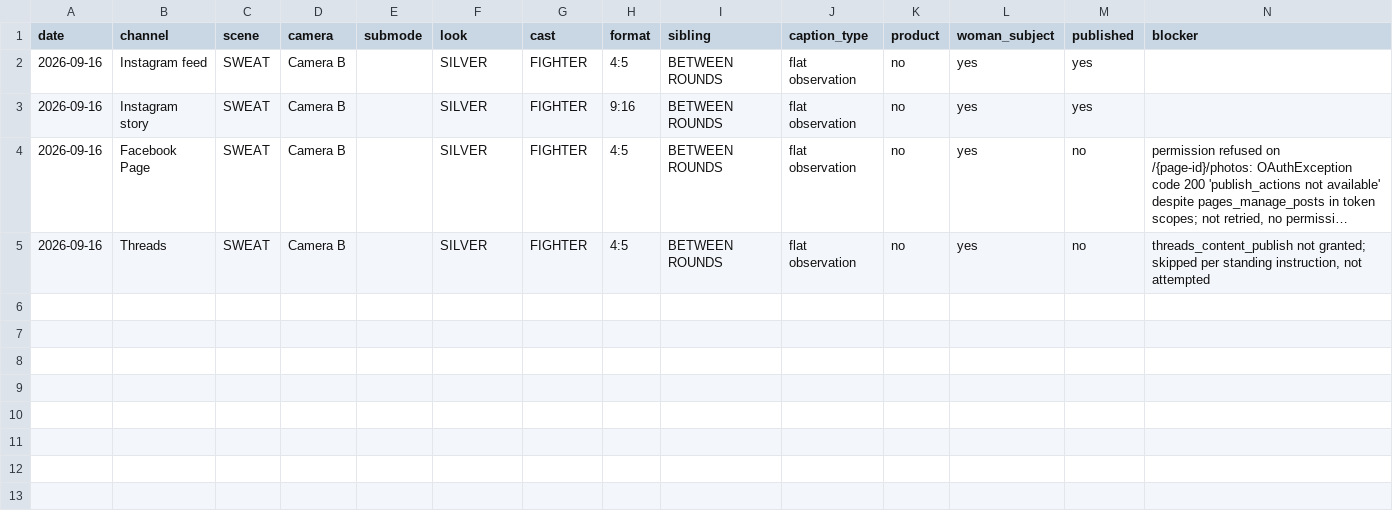
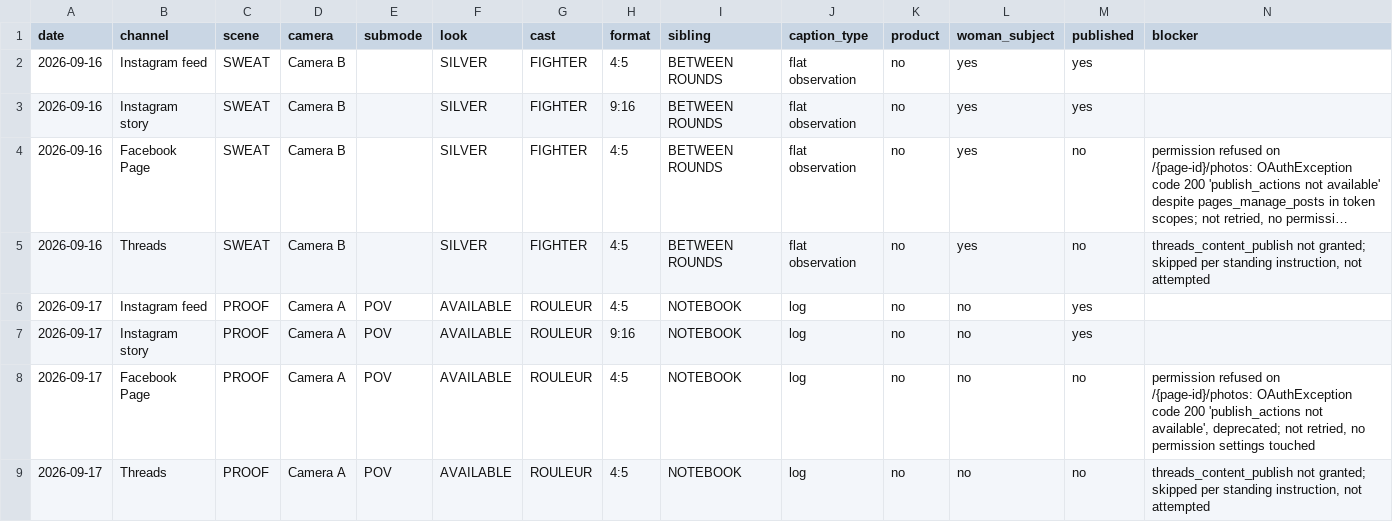
Before and after one commit to irvanlathief/zurichbiotech, a CSV file: automation/social/ledger.csv, drawn as a sheet; long unchanged cells end in …; the diff names each change by its address in the sheet, - before the commit and + after, or states it on an @@ line.

```diff
--- a/automation/social/ledger.csv
+++ b/automation/social/ledger.csv
+row 6: 2026-09-17 | Instagram feed | PROOF | Camera A | POV | AVAILABLE | ROULEUR | 4:5 | NOTEBOOK | log | no | no | yes
+row 7: 2026-09-17 | Instagram story | PROOF | Camera A | POV | AVAILABLE | ROULEUR | 9:16 | NOTEBOOK | log | no | no | yes
+row 8: 2026-09-17 | Facebook Page | PROOF | Camera A | POV | AVAILABLE | ROULEUR | 4:5 | NOTEBOOK | log | no | no | no | permission refused on /{page-id}/photos: OAuthException code 200 'publish_actions not available', deprecated; not retried, no permission settings touched
+row 9: 2026-09-17 | Threads | PROOF | Camera A | POV | AVAILABLE | ROULEUR | 4:5 | NOTEBOOK | log | no | no | no | threads_content_publish not granted; skipped per standing instruction, not attempted
```
